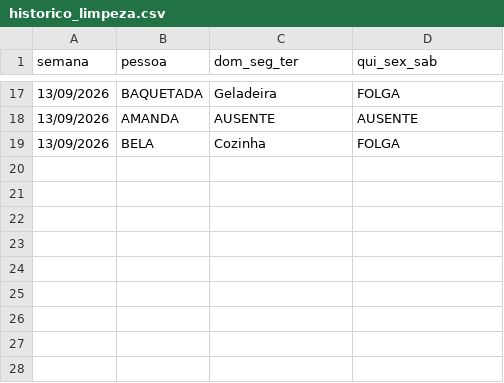
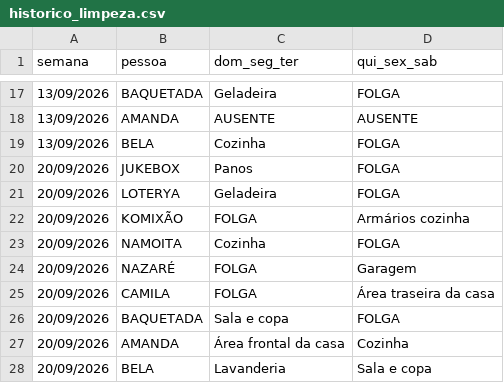
Before and after one commit to jessicmchdo/escala-limpeza, a CSV file: historico_limpeza.csv, drawn as a sheet; only a part is shown, gaps mark what is left out; the diff names each change by its address in the sheet, - before the commit and + after, or states it on an @@ line.

```diff
--- a/historico_limpeza.csv
+++ b/historico_limpeza.csv
+row 20: 20/09/2026 | JUKEBOX | Panos | FOLGA
+row 21: 20/09/2026 | LOTERYA | Geladeira | FOLGA
+row 22: 20/09/2026 | KOMIXÃO | FOLGA | Armários cozinha
+row 23: 20/09/2026 | NAMOITA | Cozinha | FOLGA
+row 24: 20/09/2026 | NAZARÉ | FOLGA | Garagem
+row 25: 20/09/2026 | CAMILA | FOLGA | Área traseira da casa
+row 26: 20/09/2026 | BAQUETADA | Sala e copa | FOLGA
+row 27: 20/09/2026 | AMANDA | Área frontal da casa | Cozinha
+row 28: 20/09/2026 | BELA | Lavanderia | Sala e copa
```
Also changed, not shown: 2 other files.
